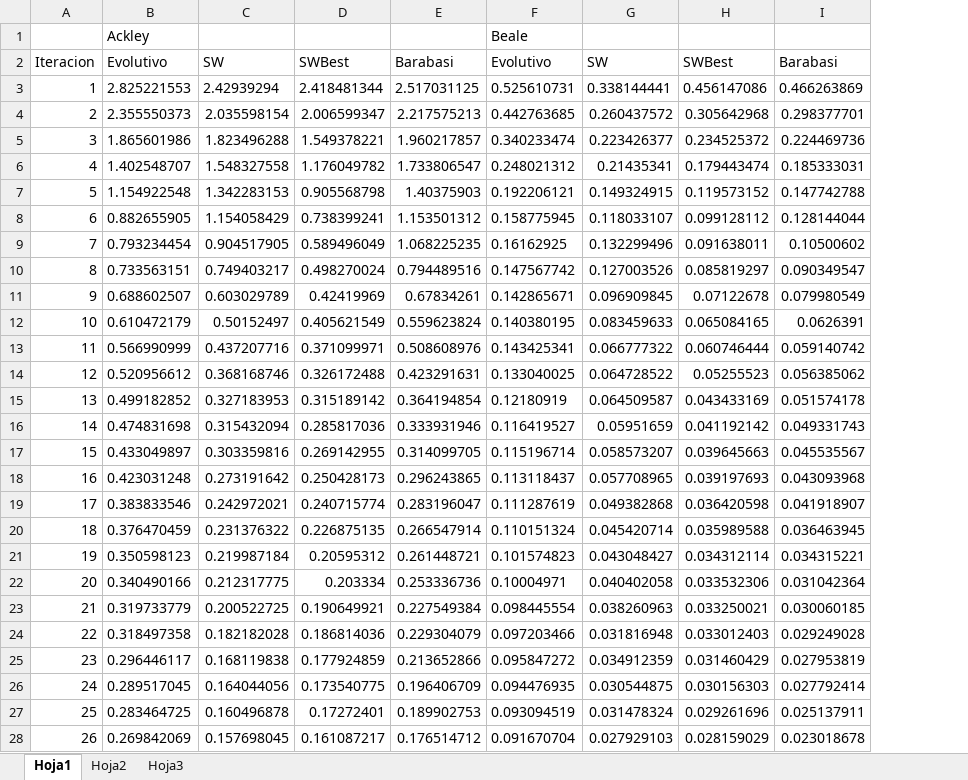
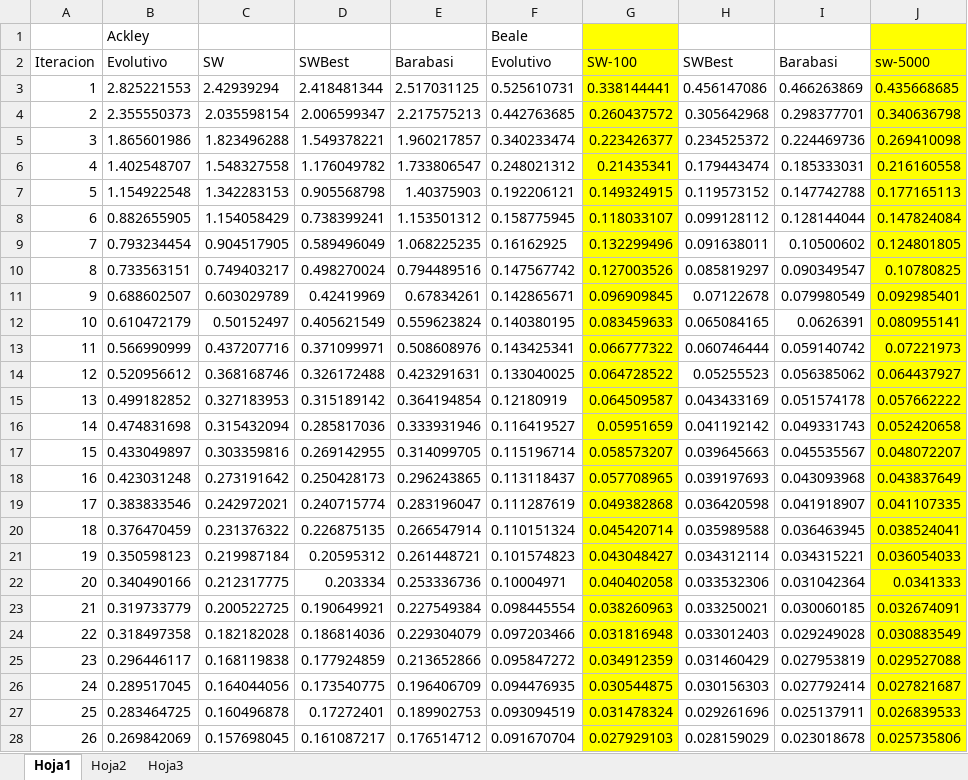
Before and after one commit to jose-llanos/RedesComplejasLibreEscala, an Excel workbook: ComparacionAckleyBeale.xlsx, sheet Hoja1, drawn as a sheet; only a part is shown; values as stored, in another font and other column widths than the file's, no borders; charts and pictures not drawn; the diff covers the shown part only; the diff names each change by its address in the sheet, - before the commit and + after, or states it on an @@ line.

```diff
--- a/ComparacionAckleyBeale.xlsx (sheet Hoja1)
+++ b/ComparacionAckleyBeale.xlsx (sheet Hoja1)
+column J, rows 2-28: sw-5000 | 0.435668685 | 0.340636798 | 0.269410098 | 0.216160558 | 0.177165113 | 0.147824084 | 0.124801805 | 0.10780825 | 0.092985401 | 0.080955141 | 0.07221973 | 0.064437927 | 0.057662222 | 0.052420658 | 0.048072207 | 0.043837649 | 0.041107335 | 0.038524041 | 0.036054033 | 0.0341333 | 0.032674091 | 0.030883549 | 0.029527088 | 0.027821687 | 0.026839533 | 0.025735806
-G1:G28 fill: none
+G1:G28 fill: #FFFF00
-G2: SW
+G2: SW-100
```
Also changed, not shown: cell formats elsewhere in this sheet, sheet Hoja3, charts or pictures, 4 other files.
